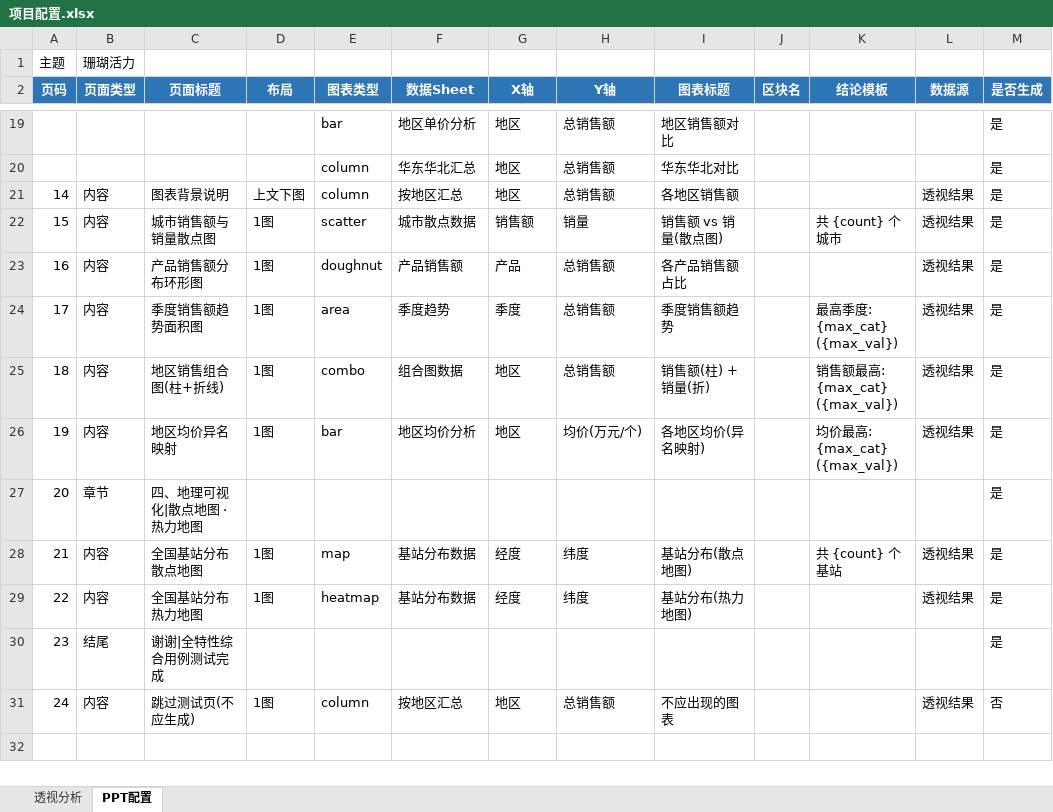
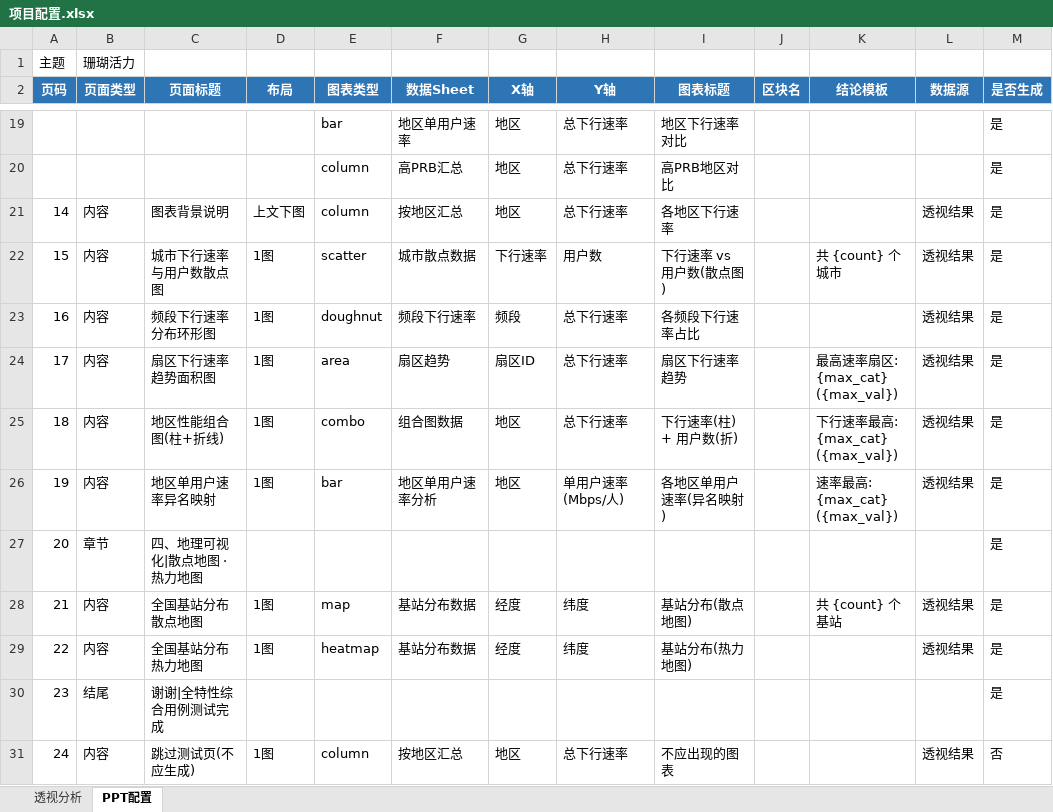
Before and after one commit to hello-zhanghao/excel2ppt, an Excel workbook: cases/00_防护用例/项目配置.xlsx, sheet PPT配置, drawn as a sheet; only a part is shown, gaps mark what is left out; values as stored, in another font and other column widths than the file's, no borders; the diff covers the shown part only; the diff names each change by its address in the sheet, - before the commit and + after, or states it on an @@ line.

```diff
--- a/cases/00_防护用例/项目配置.xlsx (sheet PPT配置)
+++ b/cases/00_防护用例/项目配置.xlsx (sheet PPT配置)
-F19 (数据Sheet): 地区单价分析
+F19 (数据Sheet): 地区单用户速率
-H19:H21 (Y轴): 总销售额
+H19:H21 (Y轴): 总下行速率
-I19 (图表标题): 地区销售额对比
+I19 (图表标题): 地区下行速率对比
-F20 (数据Sheet): 华东华北汇总
+F20 (数据Sheet): 高PRB汇总
-I20 (图表标题): 华东华北对比
+I20 (图表标题): 高PRB地区对比
-I21 (图表标题): 各地区销售额
+I21 (图表标题): 各地区下行速率
-C22 (页面标题): 城市销售额与销量散点图
+C22 (页面标题): 城市下行速率与用户数散点图
-G22 (X轴): 销售额
+G22 (X轴): 下行速率
-H22 (Y轴): 销量
+H22 (Y轴): 用户数
-I22 (图表标题): 销售额 vs 销量(散点图)
+I22 (图表标题): 下行速率 vs 用户数(散点图)
-C23 (页面标题): 产品销售额分布环形图
+C23 (页面标题): 频段下行速率分布环形图
-F23 (数据Sheet): 产品销售额
+F23 (数据Sheet): 频段下行速率
-G23 (X轴): 产品
+G23 (X轴): 频段
-H23:H25 (Y轴): 总销售额
+H23:H25 (Y轴): 总下行速率
-I23 (图表标题): 各产品销售额占比
+I23 (图表标题): 各频段下行速率占比
-C24 (页面标题): 季度销售额趋势面积图
+C24 (页面标题): 扇区下行速率趋势面积图
-F24 (数据Sheet): 季度趋势
+F24 (数据Sheet): 扇区趋势
-G24 (X轴): 季度
+G24 (X轴): 扇区ID
-I24 (图表标题): 季度销售额趋势
+I24 (图表标题): 扇区下行速率趋势
-K24 (结论模板): 最高季度: {max_cat} ({max_val})
+K24 (结论模板): 最高速率扇区: {max_cat} ({max_val})
-C25 (页面标题): 地区销售组合图(柱+折线)
+C25 (页面标题): 地区性能组合图(柱+折线)
-I25 (图表标题): 销售额(柱) + 销量(折)
+I25 (图表标题): 下行速率(柱) + 用户数(折)
-K25 (结论模板): 销售额最高: {max_cat} ({max_val})
+K25 (结论模板): 下行速率最高: {max_cat} ({max_val})
-C26 (页面标题): 地区均价异名映射
+C26 (页面标题): 地区单用户速率异名映射
-F26 (数据Sheet): 地区均价分析
+F26 (数据Sheet): 地区单用户速率分析
-H26 (Y轴): 均价(万元/个)
+H26 (Y轴): 单用户速率(Mbps/人)
-I26 (图表标题): 各地区均价(异名映射)
+I26 (图表标题): 各地区单用户速率(异名映射)
-K26 (结论模板): 均价最高: {max_cat} ({max_val})
+K26 (结论模板): 速率最高: {max_cat} ({max_val})
-H31 (Y轴): 总销售额
+H31 (Y轴): 总下行速率
```
Also changed, not shown: 35 edited cells elsewhere in this sheet, sheet 透视分析, cases/00_防护用例/测试数据.xlsx, 5 other files.
